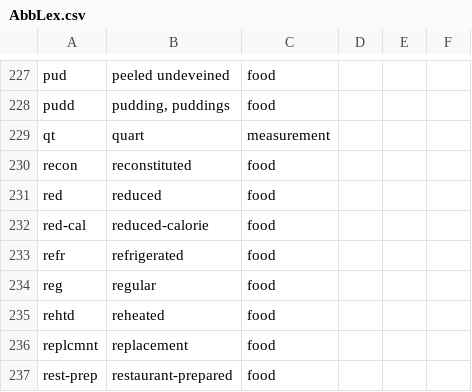
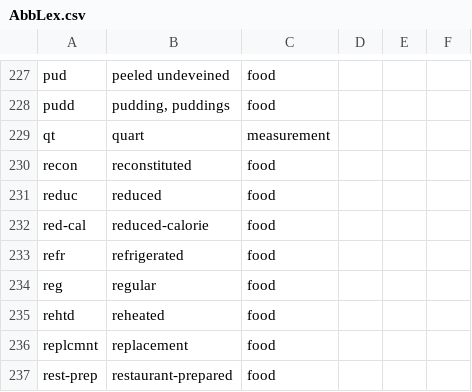
Before and after one commit to cidgoh/LexMapr, a CSV file: lexmapr/resources/AbbLex.csv, drawn as a sheet; only a part is shown, gaps mark what is left out.

Commit message:
Merge update_resources to master (#68)
* Updated the different resource lookup tables with additional curated entries

* Update tests to reflect changes in resources

* Removed abbreviation and updated test output

* Changed pipeline_helpers.py to look for synonyms in full-term match and component match cases before the suffix addition rule is applied. Updated the different resource lookup tables and deleted some previously used resource files.

* Update pipeline_helpers.py

Incorporated the reviewed and suggested changes in pipeline_helpers.py

* Update tests

* Updated and sorted resource files to reflect latest changes in resources

* Fix encoding

* Update resources and tests (#66)

* Update resources (#67)

* Updated and sorted resource (#64)

* Updated the different resource lookup tables with additional curated entries

* Update tests to reflect changes in resources

* Removed abbreviation and updated test output

* Changed pipeline_helpers.py to look for synonyms in full-term match and component match cases before the suffix addition rule is applied. Updated the different resource lookup tables and deleted some previously used resource files.

* Update pipeline_helpers.py

Incorporated the reviewed and suggested changes in pipeline_helpers.py

* Update tests

* Updated and sorted resource files to reflect latest changes in resources

* Fix encoding

* Update resources and tests

```diff
--- a/lexmapr/resources/AbbLex.csv
+++ b/lexmapr/resources/AbbLex.csv
@@ -230,3 +230,3 @@ qt,quart,measurement,,,
 recon,reconstituted,food,,,
-red,reduced,food,,,
+reduc,reduced,food,,,
 red-cal,reduced-calorie,food,,,
```
Also changed, not shown: 4 other files.
